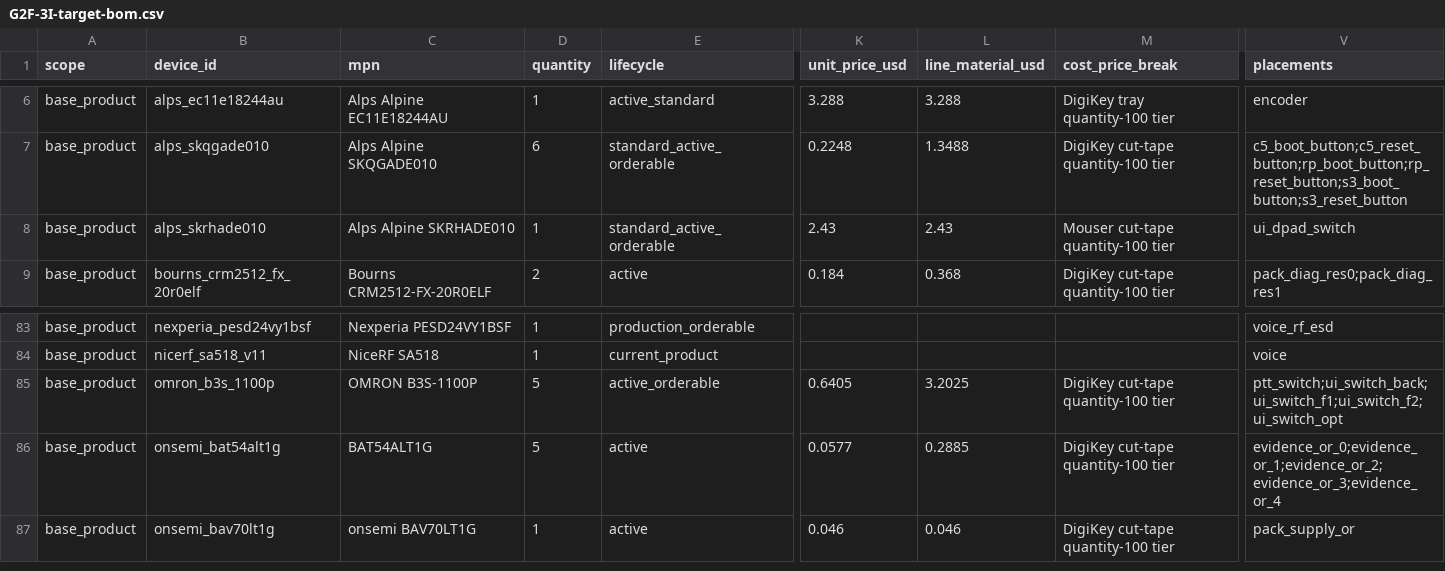
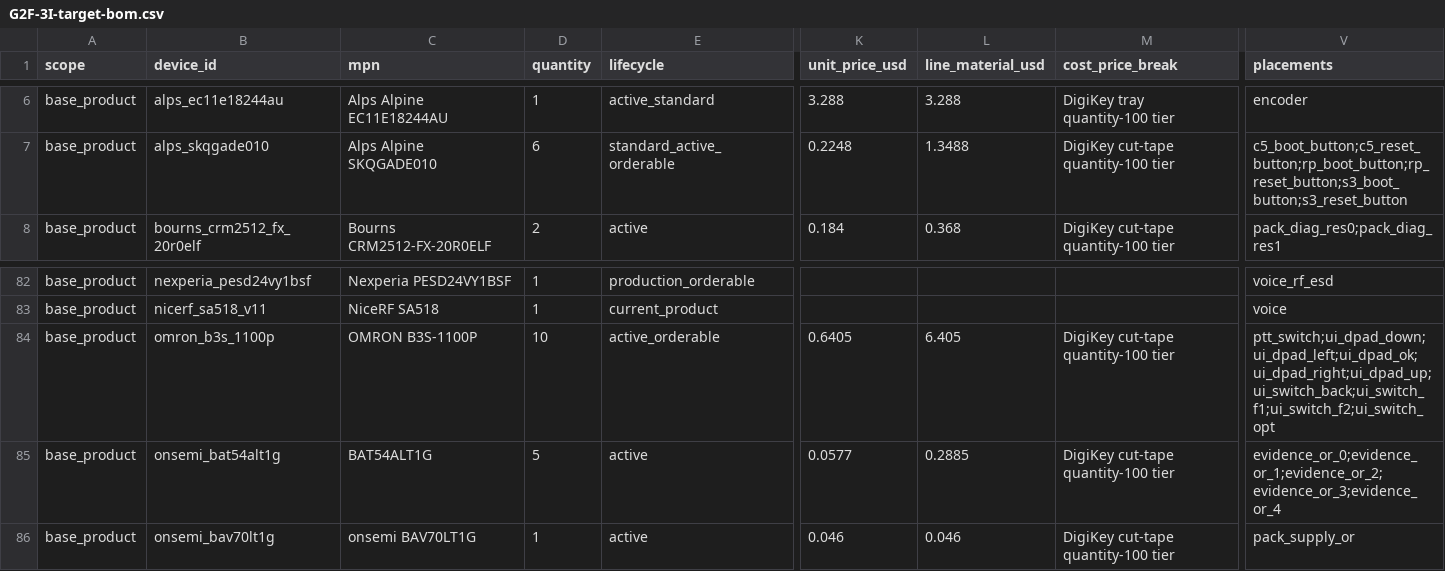
Before and after one commit to anton-vinogradov/esp32-leshy2, a CSV file: hardware/architecture/generated/G2F-3I-target-bom.csv, drawn as a sheet; only a part is shown, gaps mark what is left out; removed rows and columns are numbered as before the commit, all else as after; rows hold the shown columns only; the diff names each change by its address in the sheet, - before the commit and + after, or states it on an @@ line.

```diff
--- a/hardware/architecture/generated/G2F-3I-target-bom.csv
+++ b/hardware/architecture/generated/G2F-3I-target-bom.csv
-row 8: base_product | alps_skrhade010 | Alps Alpine SKRHADE010 | 1 | standard_active_orderable | 2.43 | 2.43 | Mouser cut-tape quantity-100 tier | ui_dpad_switch
-D84 (quantity): 5
+D84 (quantity): 10
-L84 (line_material_usd): 3.2025
+L84 (line_material_usd): 6.405
-V84 (placements): ptt_switch;ui_switch_back;ui_switch_f1;ui_switch_f2;ui_switch_opt
+V84 (placements): ptt_switch;ui_dpad_down;ui_dpad_left;ui_dpad_ok;ui_dpad_right;ui_dpad_up;ui_switch_back;ui_switch_f1;ui_switch_f2;ui_switch_opt
```
Also changed, not shown: 29 other files.
